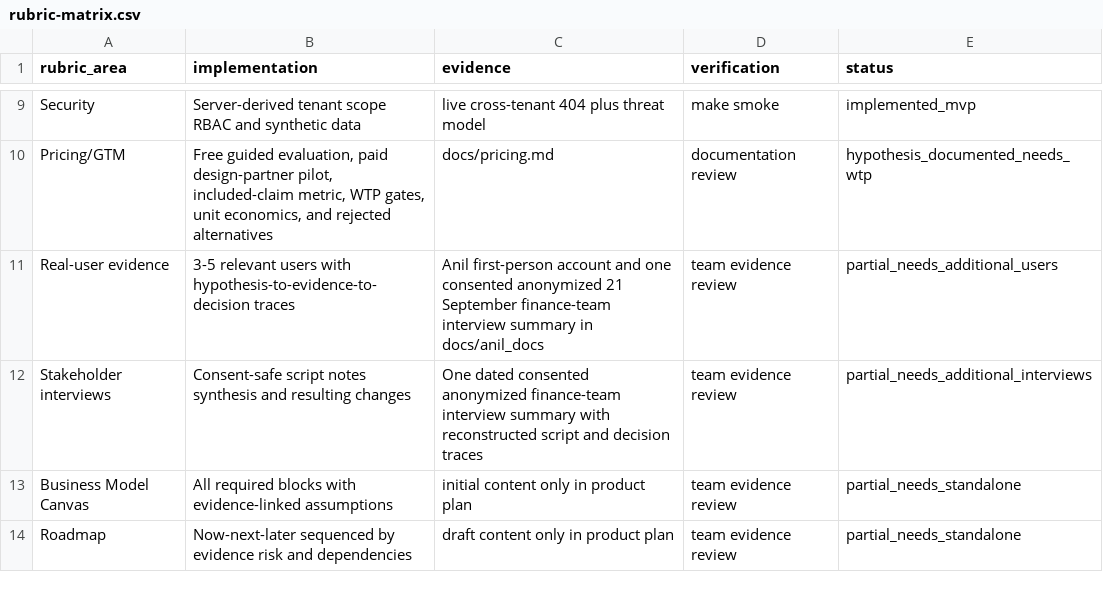
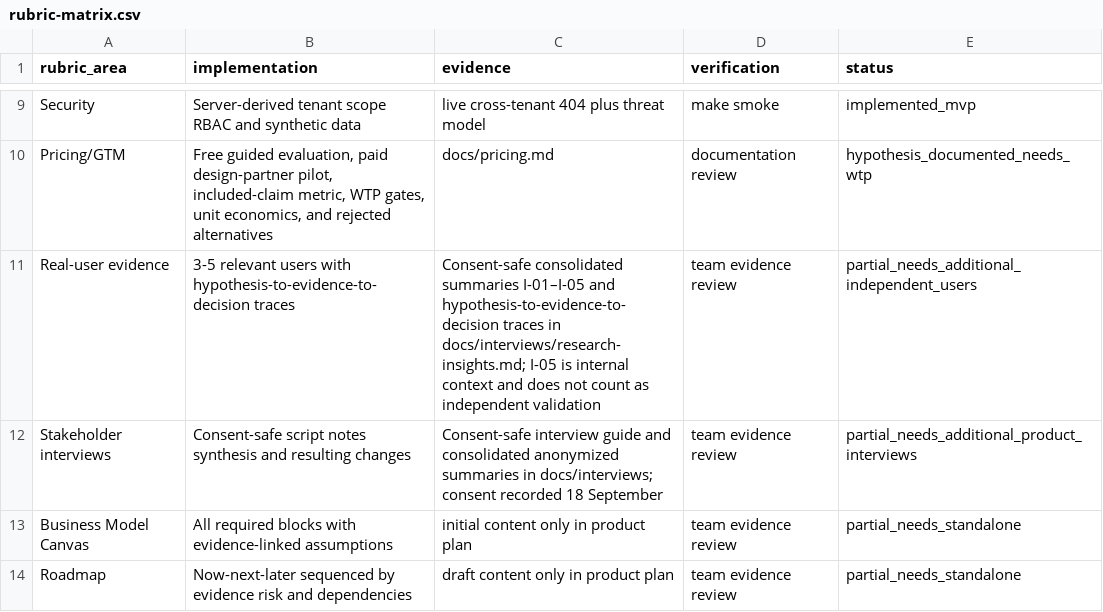
Before and after one commit to anilkatta1/ClearSpend, a CSV file: docs/evidence/rubric-matrix.csv, drawn as a sheet; only a part is shown, gaps mark what is left out.

Commit message:
docs: consolidate anonymized interview evidence

```diff
--- a/docs/evidence/rubric-matrix.csv
+++ b/docs/evidence/rubric-matrix.csv
@@ -10,4 +10,4 @@ Security,Server-derived tenant scope RBAC and synthetic data,live cross-tenant 4
 Pricing/GTM,"Free guided evaluation, paid design-partner pilot, included-claim metric, WTP gates, unit economics, and rejected alternatives",docs/pricing.md,documentation review,hypothesis_documented_needs_wtp
-Real-user evidence,3-5 relevant users with hypothesis-to-evidence-to-decision traces,"Anil first-person account and one consented anonymized 21 September finance-team interview summary in docs/anil_docs",team evidence review,partial_needs_additional_users
-Stakeholder interviews,Consent-safe script notes synthesis and resulting changes,"One dated consented anonymized finance-team interview summary with reconstructed script and decision traces",team evidence review,partial_needs_additional_interviews
+Real-user evidence,3-5 relevant users with hypothesis-to-evidence-to-decision traces,"Consent-safe consolidated summaries I-01–I-05 and hypothesis-to-evidence-to-decision traces in docs/interviews/research-insights.md; I-05 is internal context and does not count as independent validation",team evidence review,partial_needs_additional_independent_users
+Stakeholder interviews,Consent-safe script notes synthesis and resulting changes,"Consent-safe interview guide and consolidated anonymized summaries in docs/interviews; consent recorded 18 September",team evidence review,partial_needs_additional_product_interviews
 Business Model Canvas,All required blocks with evidence-linked assumptions,initial content only in product plan,team evidence review,partial_needs_standalone
```
Also changed, not shown: 14 other files.
